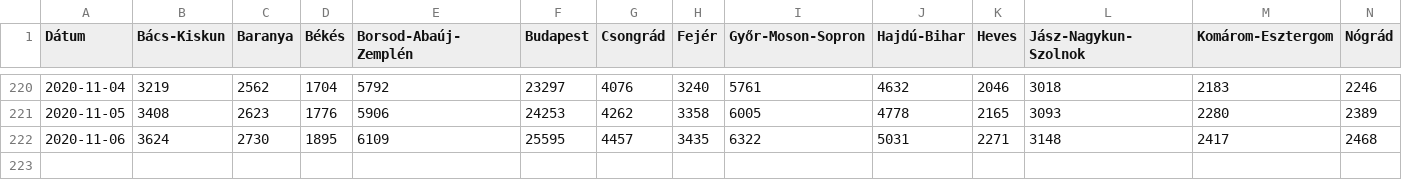
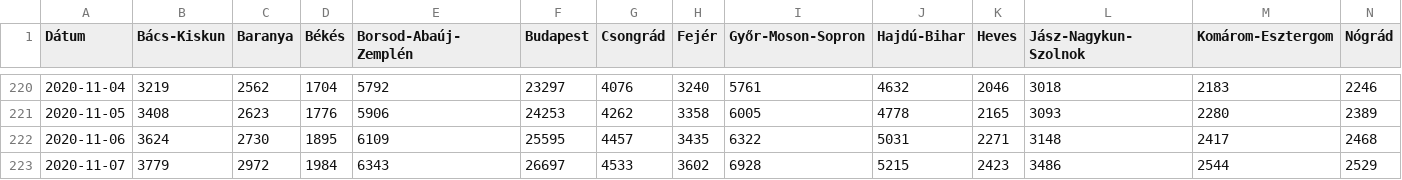
Before and after one commit to sanbrock/covid19, a CSV file: datafile.csv, drawn as a sheet; only a part is shown, gaps mark what is left out; rows hold the shown columns only; the diff names each change by its address in the sheet, - before the commit and + after, or states it on an @@ line.

Commit message:
update

```diff
--- a/datafile.csv
+++ b/datafile.csv
+row 223: 2020-11-07 | 3779 | 2972 | 1984 | 6343 | 26697 | 4533 | 3602 | 6928 | 5215 | 2423 | 3486 | 2544 | 2529
```
